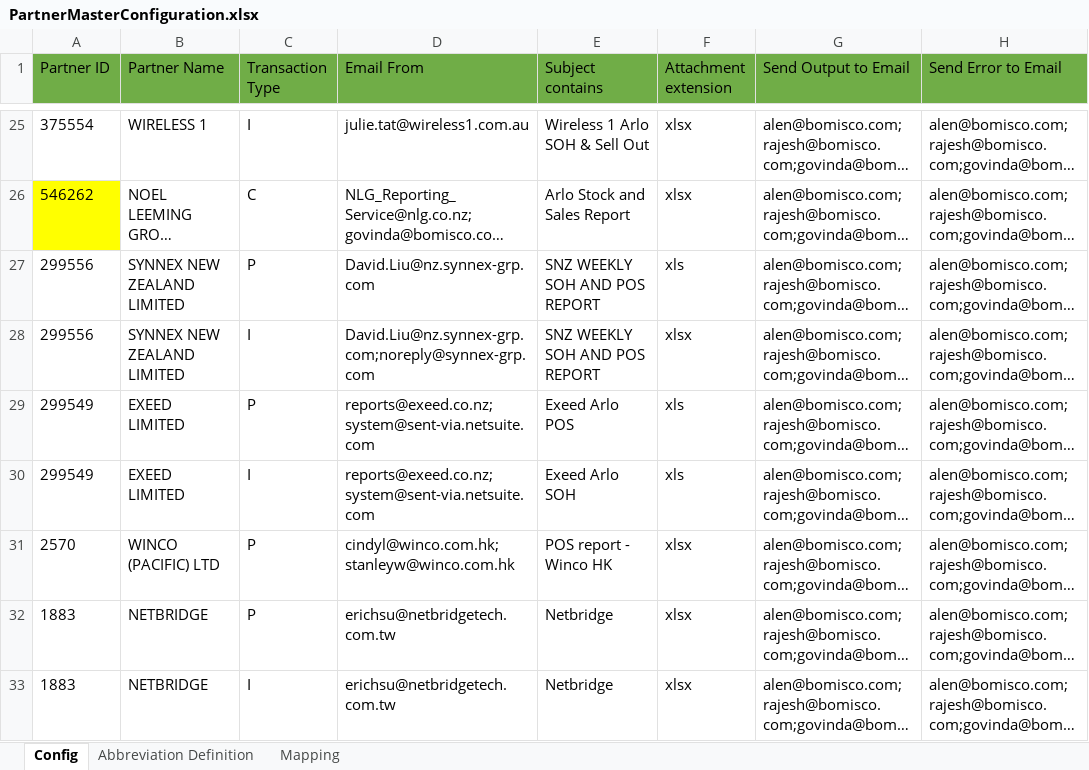
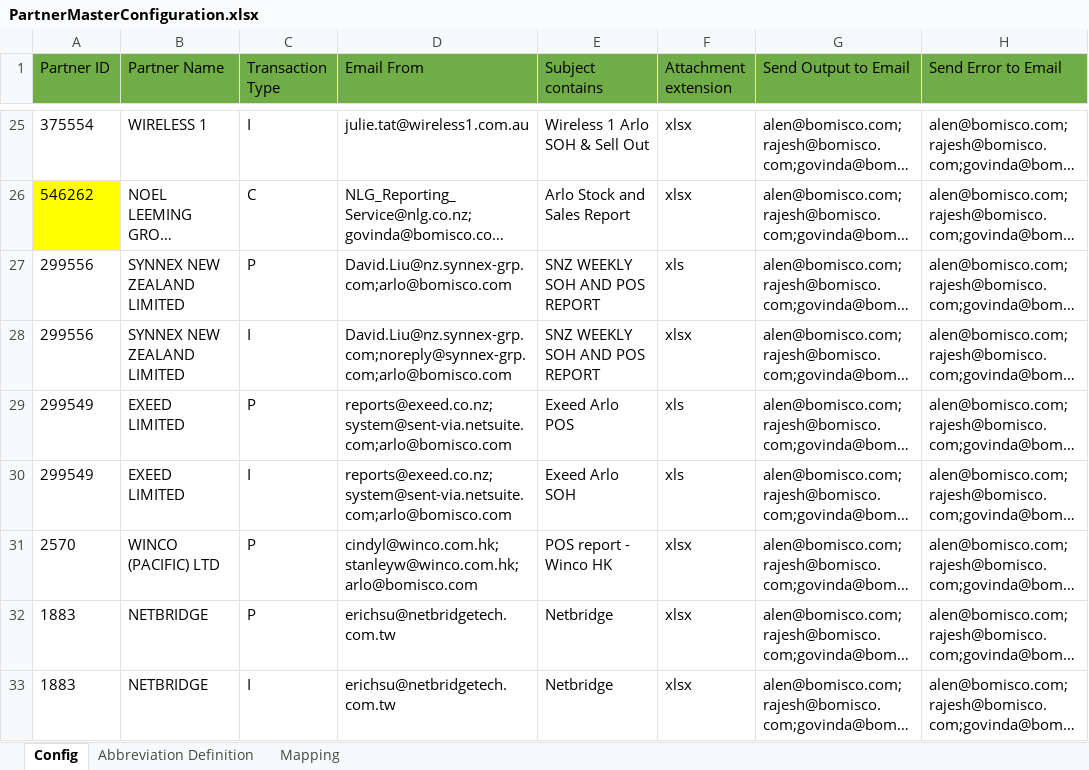
Before and after one commit to alernkn247/PartnerConfiguration, an Excel workbook: PartnerMasterConfiguration.xlsx, sheet Config, drawn as a sheet; only a part is shown, gaps mark what is left out; long unchanged cells end in …; values as stored, in another font and other column widths than the file's, no borders; conditional formats not drawn; the diff covers the shown part only; the diff names each change by its address in the sheet, - before the commit and + after, or states it on an @@ line.

```diff
--- a/PartnerMasterConfiguration.xlsx (sheet Config)
+++ b/PartnerMasterConfiguration.xlsx (sheet Config)
-D27 (Email From): David.Liu@nz.synnex-grp.com
+D27 (Email From): David.Liu@nz.synnex-grp.com;arlo@bomisco.com
-D28 (Email From): David.Liu@nz.synnex-grp.com;noreply@synnex-grp.com
+D28 (Email From): David.Liu@nz.synnex-grp.com;noreply@synnex-grp.com;arlo@bomisco.com
-D29:D30 (Email From): reports@exeed.co.nz;system@sent-via.netsuite.com
+D29:D30 (Email From): reports@exeed.co.nz;system@sent-via.netsuite.com;arlo@bomisco.com
-D31 (Email From): cindyl@winco.com.hk;stanleyw@winco.com.hk
+D31 (Email From): cindyl@winco.com.hk;stanleyw@winco.com.hk;arlo@bomisco.com
```
Also changed, not shown: 6 edited cells elsewhere in this sheet.
